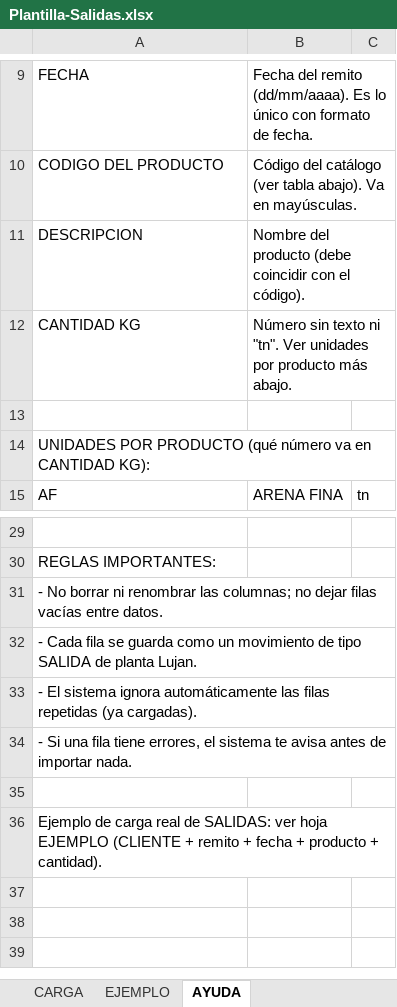
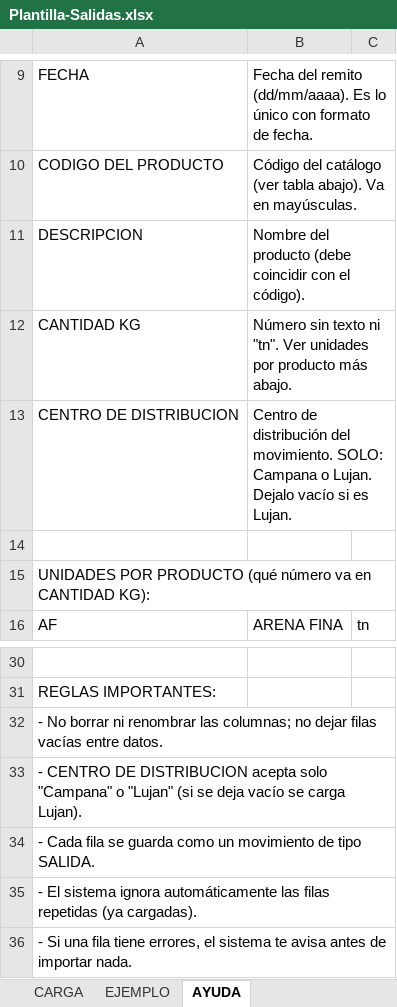
Before and after one commit to ssaavedra1969-png/Stock, an Excel workbook: public/plantillas/Plantilla-Salidas.xlsx, sheet AYUDA, drawn as a sheet; only a part is shown, gaps mark what is left out; the shorter side is filled out with more unchanged rows; values as stored, in another font and other column widths than the file's, no borders; addresses are those after the commit; the diff names each change by its address in the sheet, - before the commit and + after, or states it on an @@ line.

```diff
--- a/public/plantillas/Plantilla-Salidas.xlsx (sheet AYUDA)
+++ b/public/plantillas/Plantilla-Salidas.xlsx (sheet AYUDA)
+row 13: CENTRO DE DISTRIBUCION | Centro de distribución del movimiento. SOLO: Campana o Lujan. Dejalo vacío si es Lujan.
-A33: - Cada fila se guarda como un movimiento de tipo SALIDA de planta Lujan.
+A33: - CENTRO DE DISTRIBUCION acepta solo "Campana" o "Lujan" (si se deja vacío se carga Lujan).
+row 34: - Cada fila se guarda como un movimiento de tipo SALIDA.
```
Also changed, not shown: sheet EJEMPLO, sheet CARGA, public/plantillas/Plantilla-Entradas.xlsx, 12 other files.
